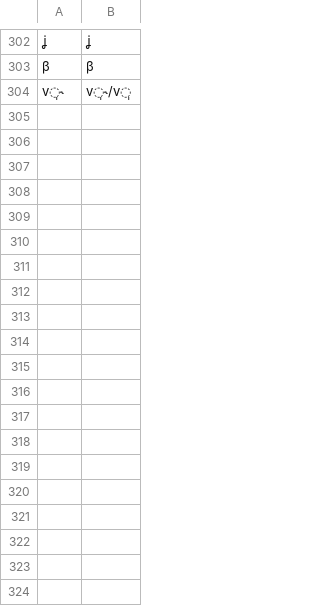
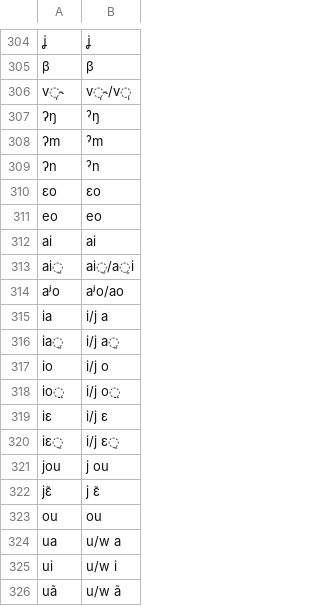
Before and after one commit to lexibank/yanglalo, a TSV file: etc/orthography.tsv, drawn as a sheet; only a part is shown, gaps mark what is left out; the diff covers the shown part only; the diff names each change by its address in the sheet, - before the commit and + after, or states it on an @@ line.

```diff
--- a/etc/orthography.tsv
+++ b/etc/orthography.tsv
+row 307: ʔŋ | ˀŋ
+row 308: ʔm | ˀm
+row 309: ʔn | ˀn
+row 310: ɛo | ɛo
+row 311: eo | eo
+row 312: ai | ai
+row 313: ai̠ | ai̠/a̠i
+row 314: aʲo | aʲo/ao
+row 315: ia | i/j a
+row 316: ia̠ | i/j a̠
+row 317: io | i/j o
+row 318: io̤ | i/j o̤
+row 319: iɛ | i/j ɛ
+row 320: iɛ̠ | i/j ɛ̠
+row 321: jou | j ou
+row 322: jɛ̃ | j ɛ̃
+row 323: ou | ou
+row 324: ua | u/w a
+row 325: ui | u/w i
+row 326: uã | u/w ã
```
Also changed, not shown: 20 added rows and 43 edited cells elsewhere in this file, cldf/cognates.csv, 6 other files.
